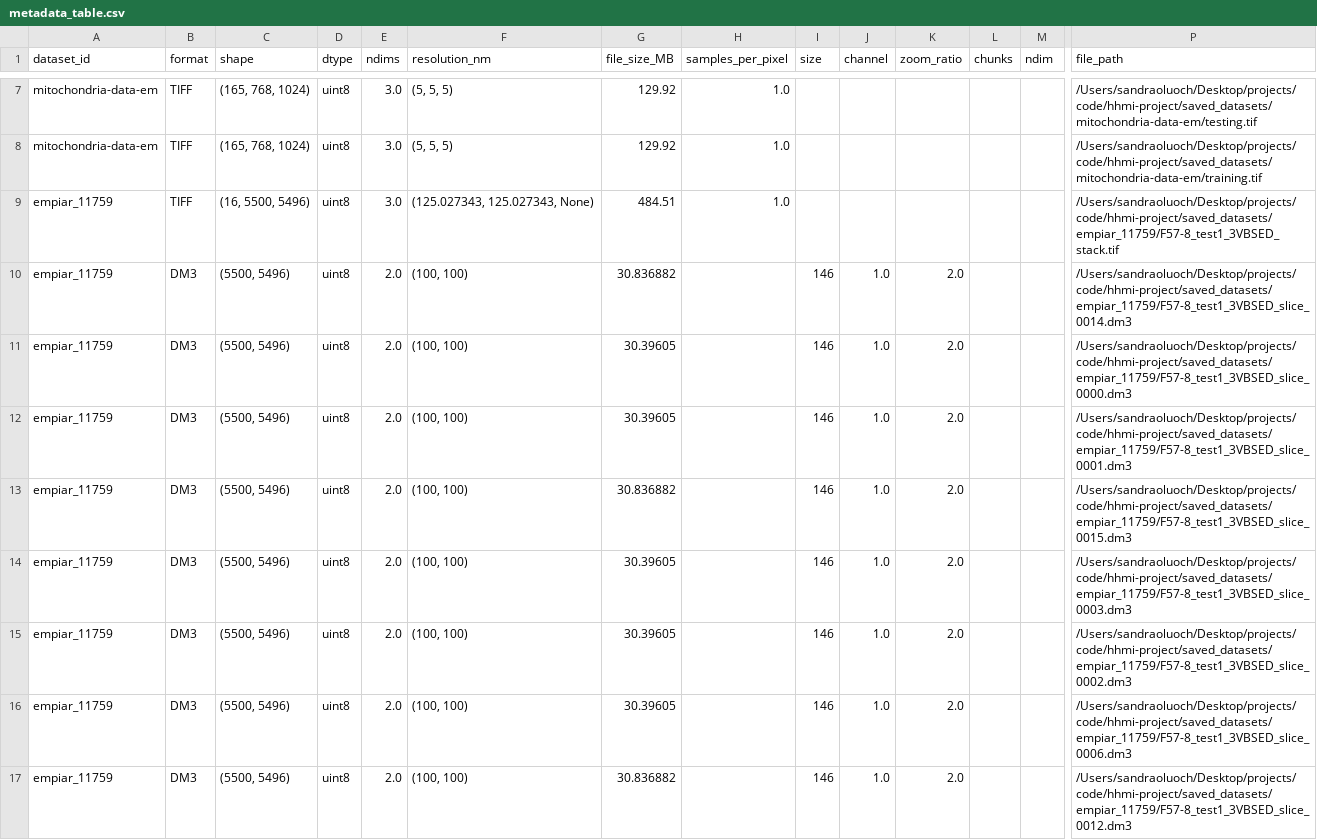
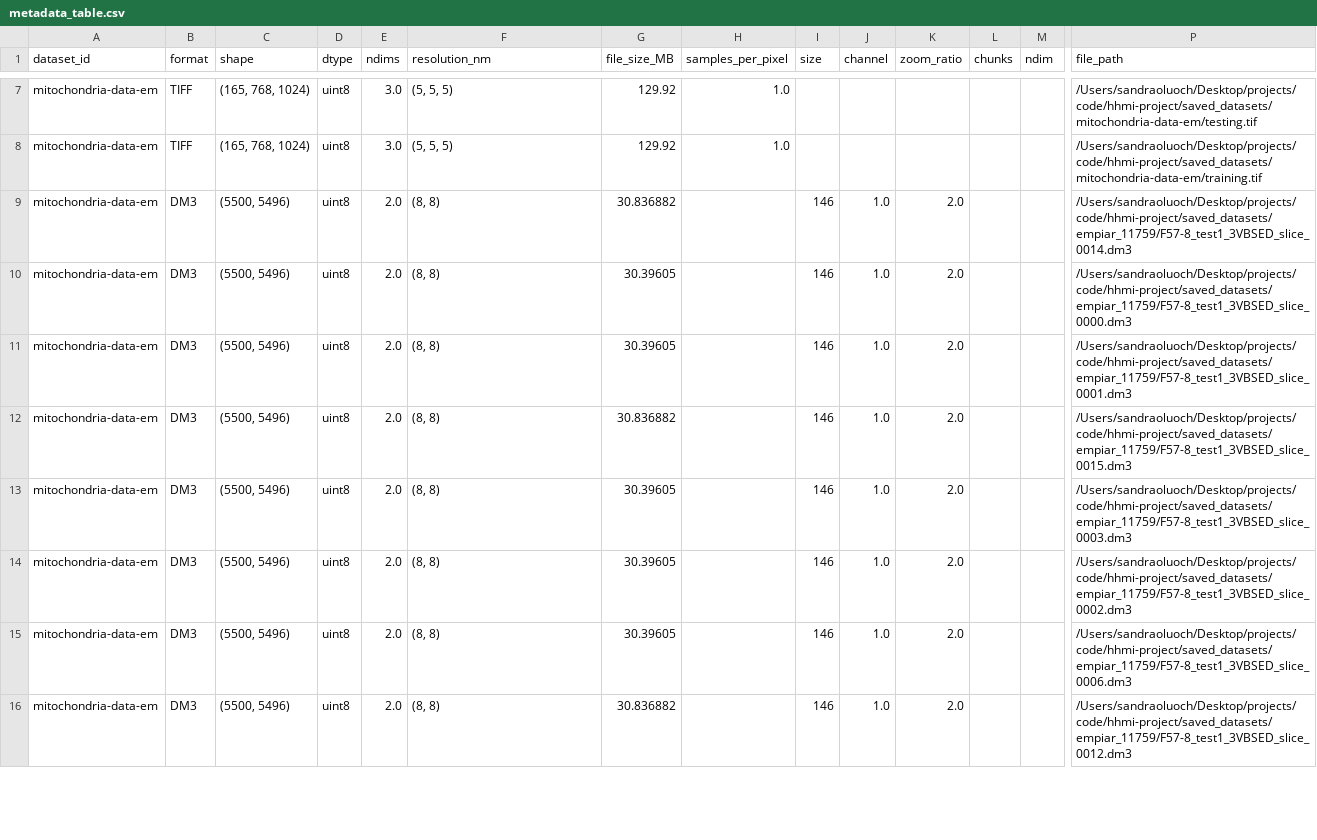
Before and after one commit to sandraoluoch/HHMI-Project, a CSV file: metadata_table.csv, drawn as a sheet; only a part is shown, gaps mark what is left out; removed rows and columns are numbered as before the commit, all else as after; rows hold the shown columns only; the diff covers the shown part only; the diff names each change by its address in the sheet, - before the commit and + after, or states it on an @@ line.

Commit message:
update with correct .dm3 file resolution

```diff
--- a/metadata_table.csv
+++ b/metadata_table.csv
-row 9: empiar_11759 | TIFF | (16, 5500, 5496) | uint8 | 3.0 | (125.027343, 125.027343, None) | 484.51 | 1.0 |  |  |  |  |  | /Users/sandraoluoch/Desktop/projects/code/hhmi-project/saved_datasets/empiar_11759/F57-8_test1_3VBSED_stack.tif
-A9:A16 (dataset_id): empiar_11759
+A9:A16 (dataset_id): mitochondria-data-em
-F9:F16 (resolution_nm): (100, 100)
+F9:F16 (resolution_nm): (8, 8)
```
Also changed, not shown: 16 edited cells elsewhere in this file.
